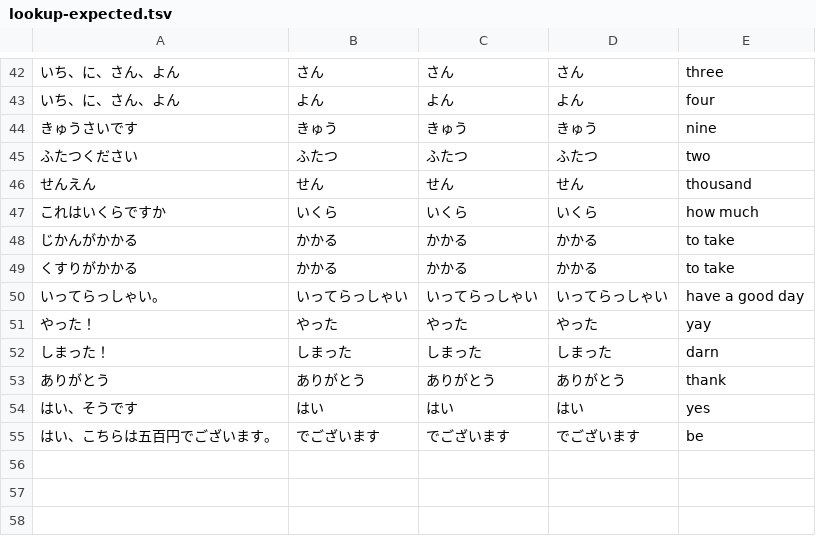
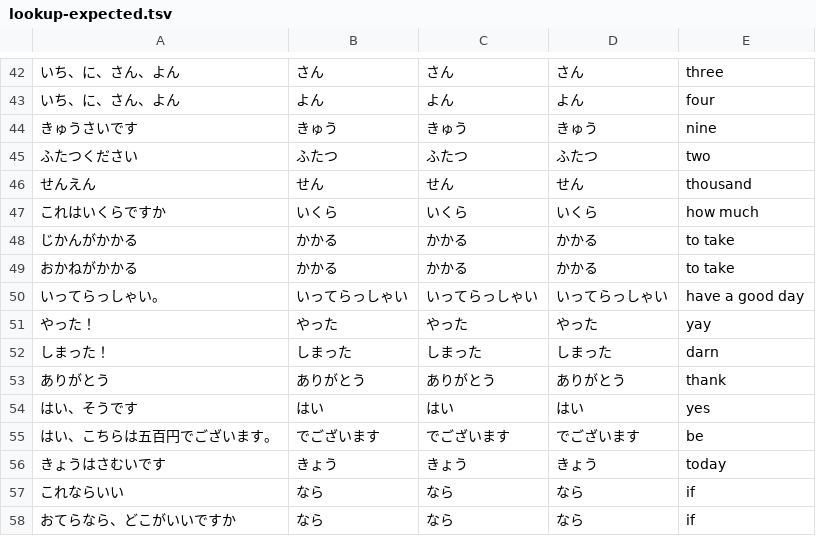
Before and after one commit to shrippen/kaiwa, a TSV file: data/dict/lookup-expected.tsv, drawn as a sheet; only a part is shown, gaps mark what is left out.

```diff
--- a/data/dict/lookup-expected.tsv
+++ b/data/dict/lookup-expected.tsv
@@ -48,3 +48,3 @@
 じかんがかかる	かかる	かかる	かかる	to take
-くすりがかかる	かかる	かかる	かかる	to take
+おかねがかかる	かかる	かかる	かかる	to take
 いってらっしゃい。	いってらっしゃい	いってらっしゃい	いってらっしゃい	have a good day
@@ -55 +55,4 @@
 はい、こちらは五百円でございます。	でございます	でございます	でございます	be
+きょうはさむいです	きょう	きょう	きょう	today
+これならいい	なら	なら	なら	if
+おてらなら、どこがいいですか	なら	なら	なら	if
```
Also changed, not shown: 4 other files.
